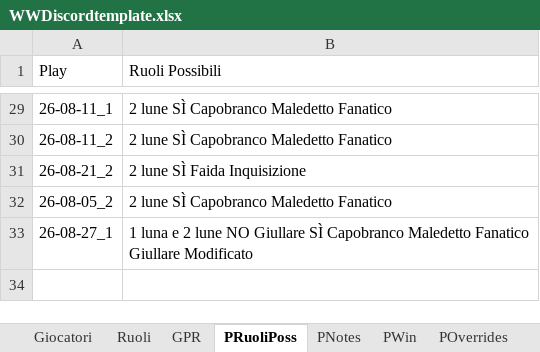
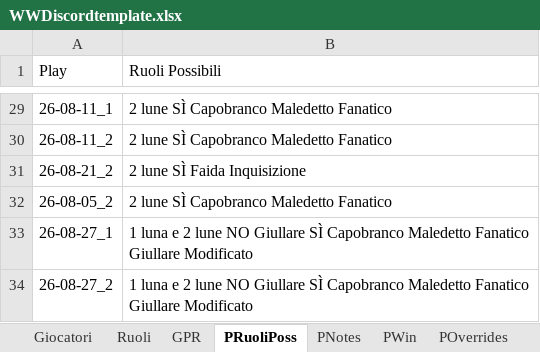
Before and after one commit to FilippoMart/WW-Discord, an Excel workbook: WWDiscordtemplate.xlsx, sheet PRuoliPoss, drawn as a sheet; only a part is shown, gaps mark what is left out; values as stored, in another font and other column widths than the file's, no borders; the diff names each change by its address in the sheet, - before the commit and + after, or states it on an @@ line.

Commit message:
Add game 26-08-27_2: Capobranco win (Capobranco Maledetto, Lupo del Branco)

```diff
--- a/WWDiscordtemplate.xlsx (sheet PRuoliPoss)
+++ b/WWDiscordtemplate.xlsx (sheet PRuoliPoss)
+row 34: 26-08-27_2 | 1 luna e 2 lune NO Giullare SÌ Capobranco Maledetto Fanatico Giullare Modificato
```
Also changed, not shown: sheet GPR, sheet PWin, sheet PNotes, 1 other file.
